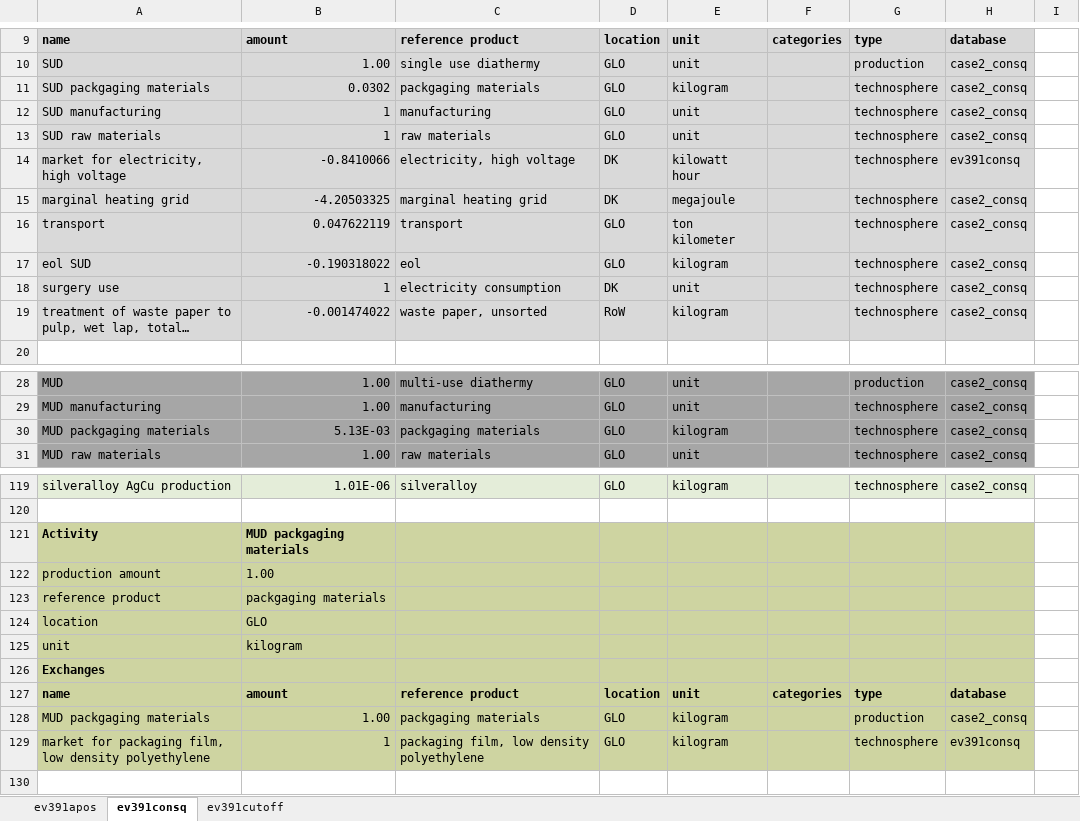
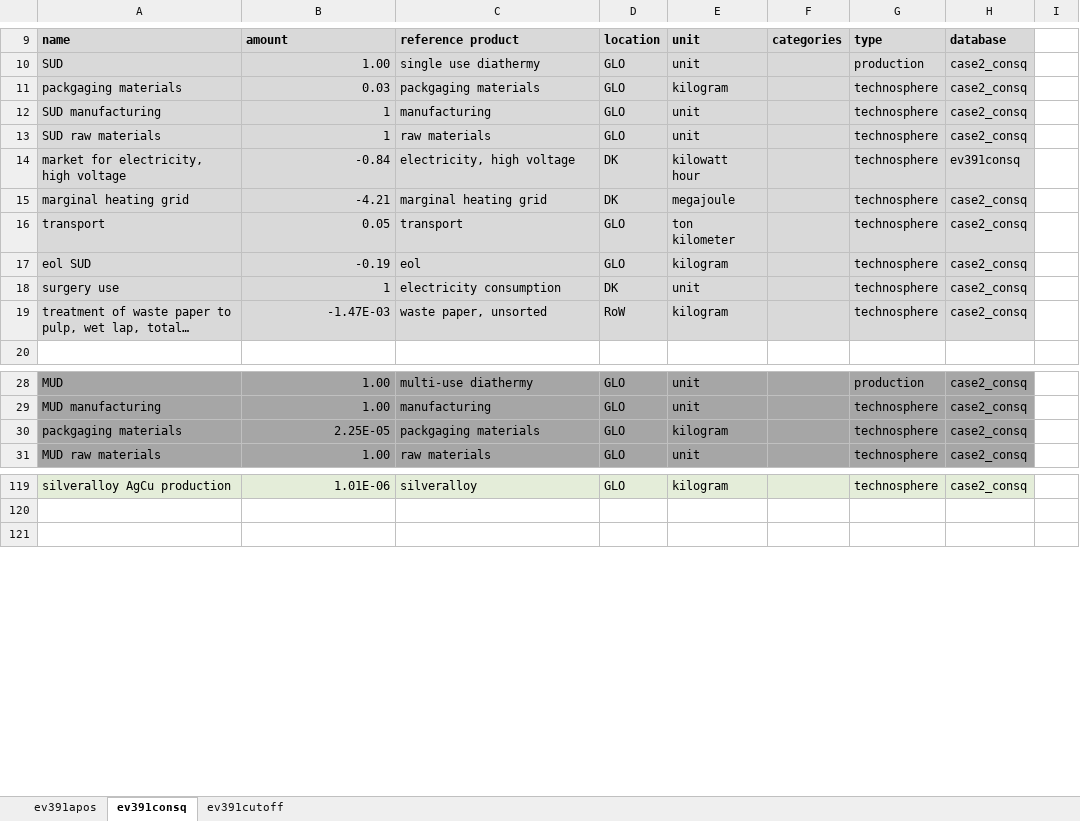
Before and after one commit to RuneWF/Single-use-vs-multi-use-in-health-care, an Excel workbook: Data/databases/case2.xlsx, sheet ev391consq, drawn as a sheet; only a part is shown, gaps mark what is left out; long unchanged cells end in …; values as stored, in another font and other column widths than the file's, no borders; the diff covers the shown part only; the diff names each change by its address in the sheet, - before the commit and + after, or states it on an @@ line.

Commit message:
modified:   Data/databases/case1.xlsx 	modified:   Data/databases/case2.xlsx 	modified:   Data/databases/temp.xlsx 	modified:   Libaries/__pycache__/lcia_results.cpython-311.pyc 	modified:   Libaries/__pycache__/non_bio_co2.cpython-311.pyc 	modified:   Libaries/__pycache__/results_figures.cpython-311.pyc 	modified:   Libaries/__pycache__/sensitivity.cpython-311.pyc 	modified:   Libaries/__pycache__/sensitivity_case1.cpython-311.pyc 	modified:   Libaries/__pycache__/sensitivity_case2.cpython-311.pyc 	modified:   Libaries/non_bio_co2.py 	modified:   Libaries/sensitivity.py 	modified:   jupyter scripts/main.ipynb 	new file:   results/break_even_data.xlsx 	modified:   results/case1/break_even_data_case1.xlsx 	modified:   results/case1/data_case1_apos_recipe.xlsx 	modified:   results/case1/data_case1_consq_recipe.xlsx 	modified:   results/case1/data_case1_cut_off_recipe.xlsx 	deleted:    results/case1/sensitivity.xlsx 	new file:   results/case1/sensitivity_case1.xlsx 	modified:   results/case1/sensitivity_case1_apos.xlsx 	modified:   results/case1/sensitivity_case1_consq.xlsx 	modified:   results/case1/sensitivity_case1_cut_off.xlsx 	modified:   results/case2/break_even_case2.png 	modified:   results/case2/break_even_data_case2.xlsx 	modified:   results/case2/data_case2_apos_recipe.xlsx 	modified:   results/case2/data_case2_consq_recipe.xlsx 	modified:   results/case2/data_case2_cut_off_recipe.xlsx 	modified:   results/case2/data_uniquie_case2_apos_recipe.xlsx 	modified:   results/case2/data_uniquie_case2_consq_recipe.xlsx 	modified:   results/case2/data_uniquie_case2_cut_off_recipe.xlsx 	modified:   results/case2/endpoint (H)_case2.png 	modified:   results/case2/gwp_case2.png 	modified:   results/case2/recipe_case2.png 	deleted:    results/case2/sensitivity.xlsx 	new file:   results/case2/sensitivity_case2.xlsx 	modified:   results/case2/sensitivity_case2_apos.xlsx 	modified:   results/case2/sensitivity_case2_consq.xlsx 	modified:   results/case2/sensitivity_case2_cut_off.xlsx 	new file:   results/sensitivity.xlsx

```diff
--- a/Data/databases/case2.xlsx (sheet ev391consq)
+++ b/Data/databases/case2.xlsx (sheet ev391consq)
-A11: SUD packgaging materials
+A11: packgaging materials
-B11: 0.0302
+B11: 0.03
-B14: -0.8410066
+B14: -0.84
-B15: -4.20503325
+B15: -4.21
-B16: 0.047622119
+B16: 0.05
-B17: -0.190318022
+B17: -0.19
-B19: -0.001474022
+B19: -1.47E-03
-A30: MUD packgaging materials
+A30: packgaging materials
-B30: 5.13E-03
+B30: 2.25E-05
-row 121: Activity | MUD packgaging materials
-row 122: production amount | 1.00
-row 123: reference product | packgaging materials
-row 124: location | GLO
-row 125: unit | kilogram
-row 126: Exchanges
-row 127: name | amount | reference product | location | unit | categories | type | database
-row 128: MUD packgaging materials | 1.00 | packgaging materials | GLO | kilogram |  | production | case2_consq
-row 129: market for packaging film, low density polyethylene | 1 | packaging film, low density polyethylene | GLO | kilogram |  | technosphere | ev391consq
```
Also changed, not shown: 2 edited cells elsewhere in this sheet, sheet ev391apos, sheet ev391cutoff, formulas that keep their value, Data/databases/case1.xlsx, Data/databases/temp.xlsx, 30 other files.
